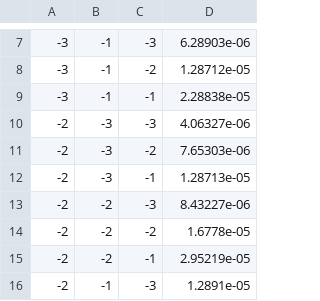
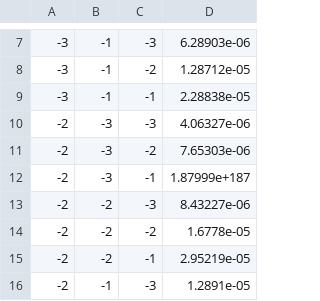
Before and after one commit to poliprojects/BNPlib, a CSV file: csv/dens_multi.csv, drawn as a sheet; only a part is shown, gaps mark what is left out.

```diff
--- a/csv/dens_multi.csv
+++ b/csv/dens_multi.csv
@@ -11,3 +11,3 @@
 -2,-3,-2,7.65303e-06
--2,-3,-1,1.28713e-05
+-2,-3,-1,1.87999e+187
 -2,-2,-3,8.43227e-06
```
Also changed, not shown: 5 other files.
